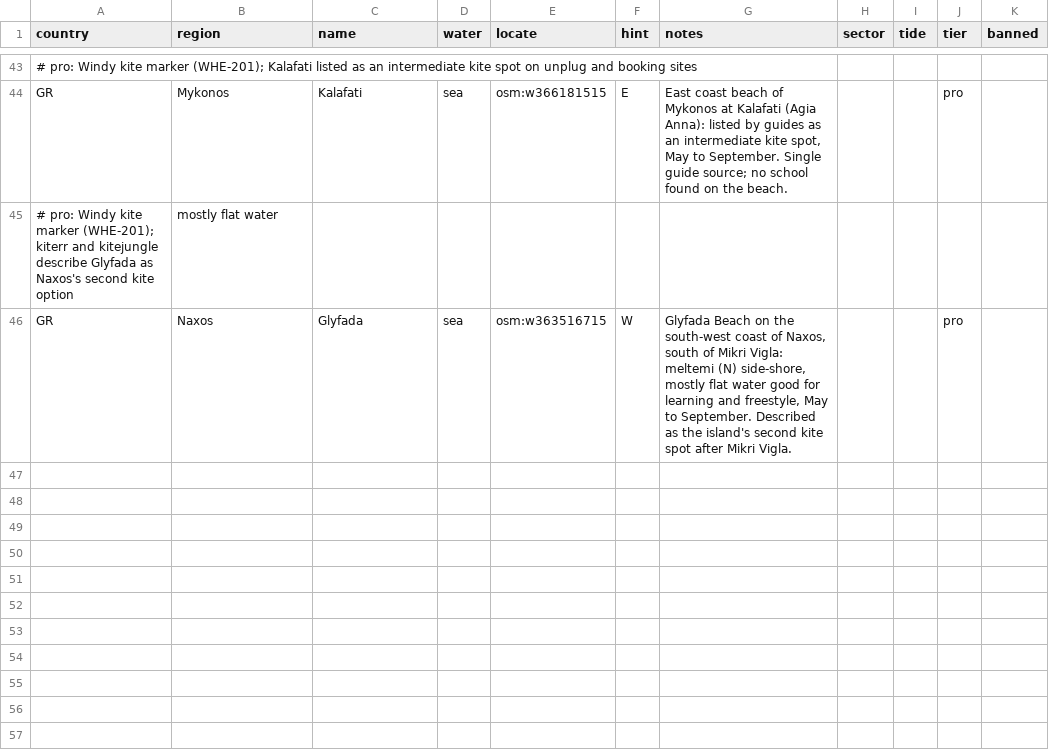
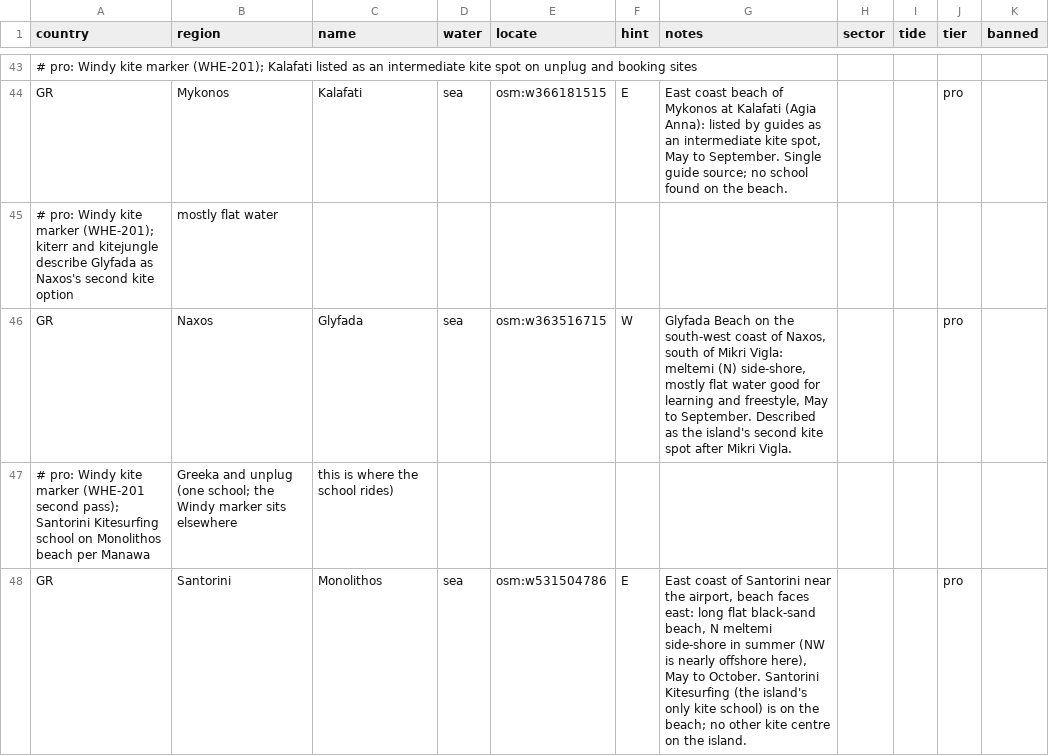
Before and after one commit to benjcvd/wheretokite, a CSV file: tools/spots/GR.csv, drawn as a sheet; only a part is shown, gaps mark what is left out.

```diff
--- a/tools/spots/GR.csv
+++ b/tools/spots/GR.csv
@@ -46 +46,3 @@ GR,Mykonos,Kalafati,sea,osm:w366181515,E,"East coast beach of Mykonos at Kalafat
 GR,Naxos,Glyfada,sea,osm:w363516715,W,"Glyfada Beach on the south-west coast of Naxos, south of Mikri Vigla: meltemi (N) side-shore, mostly flat water good for learning and freestyle, May to September. Described as the island's second kite spot after Mikri Vigla.",,,pro,
+# pro: Windy kite marker (WHE-201 second pass); Santorini Kitesurfing school on Monolithos beach per Manawa, Greeka and unplug (one school; the Windy marker sits elsewhere, this is where the school rides)
+GR,Santorini,Monolithos,sea,osm:w531504786,E,"East coast of Santorini near the airport, beach faces east: long flat black-sand beach, N meltemi side-shore in summer (NW is nearly offshore here), May to October. Santorini Kitesurfing (the island's only kite school) is on the beach; no other kite centre on the island.",,,pro,
```
Also changed, not shown: 1 other file.
